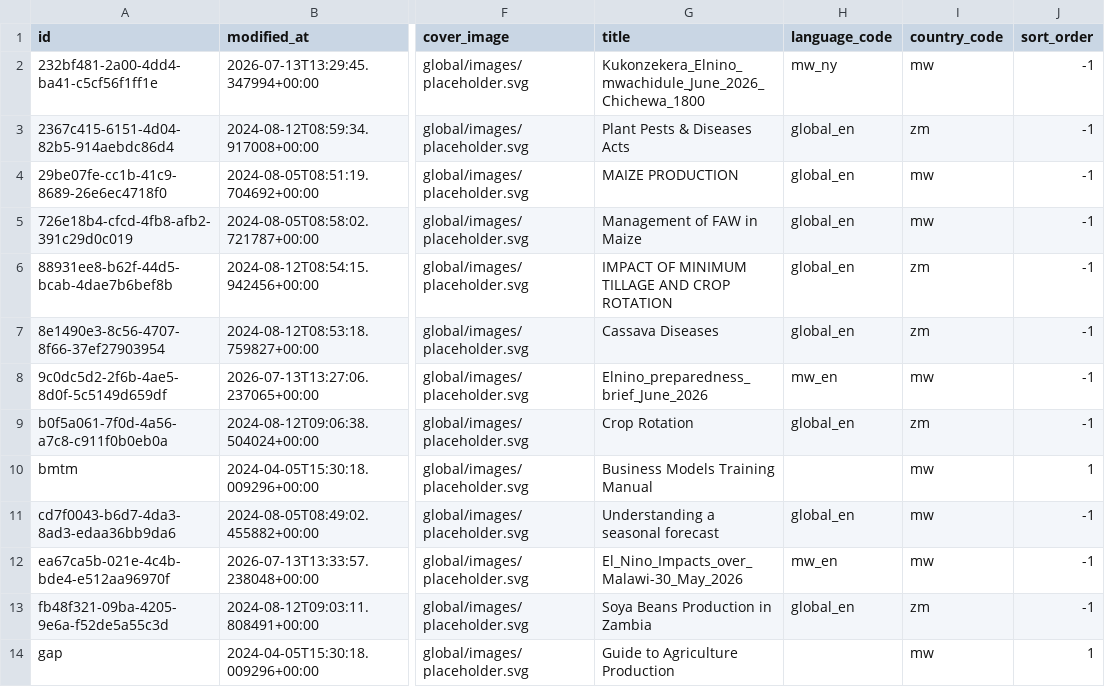
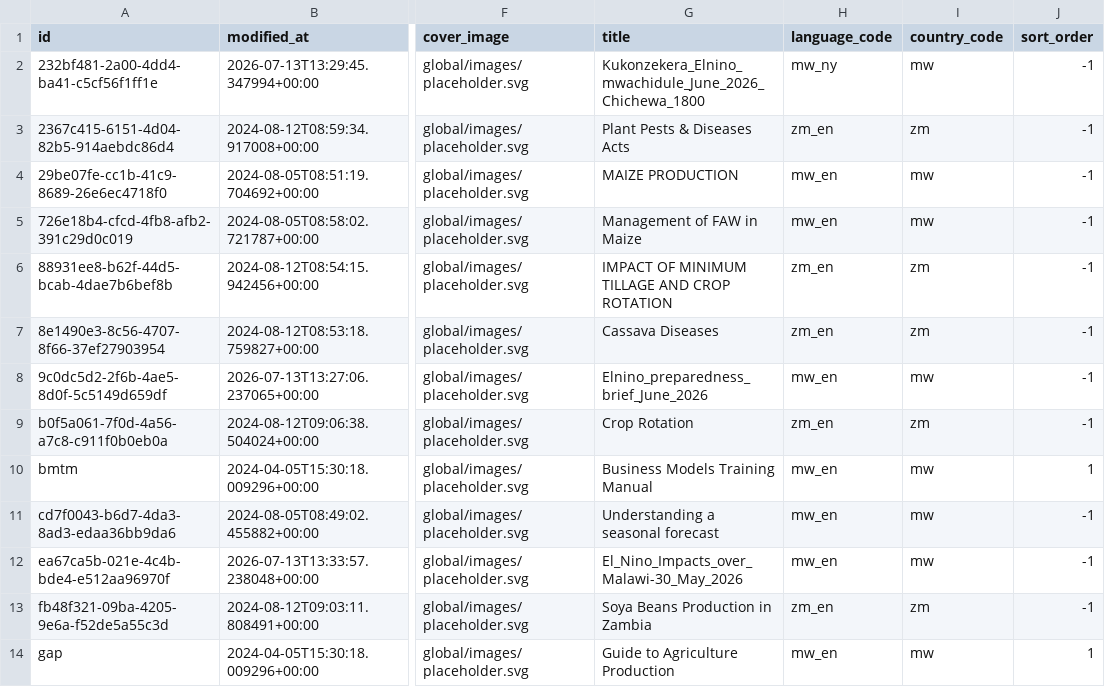
Before and after one commit to e-picsa/picsa-apps, a CSV file: apps/picsa-server/supabase/data/resource_files_rows.csv, drawn as a sheet; only a part is shown, gaps mark what is left out; the diff names each change by its address in the sheet, - before the commit and + after, or states it on an @@ line.

```diff
--- a/apps/picsa-server/supabase/data/resource_files_rows.csv
+++ b/apps/picsa-server/supabase/data/resource_files_rows.csv
-H3 (language_code): global_en
+H3 (language_code): zm_en
-H4:H5 (language_code): global_en
+H4:H5 (language_code): mw_en
-H6:H7 (language_code): global_en
+H6:H7 (language_code): zm_en
-H9 (language_code): global_en
+H9 (language_code): zm_en
-H10 (language_code): (empty)
+H10 (language_code): mw_en
-H11 (language_code): global_en
+H11 (language_code): mw_en
-H13 (language_code): global_en
+H13 (language_code): zm_en
-H14 (language_code): (empty)
+H14 (language_code): mw_en
```
Also changed, not shown: apps/picsa-server/supabase/data/resource_collections_rows.csv, apps/picsa-server/supabase/data/resource_links_rows.csv, 8 other files.
